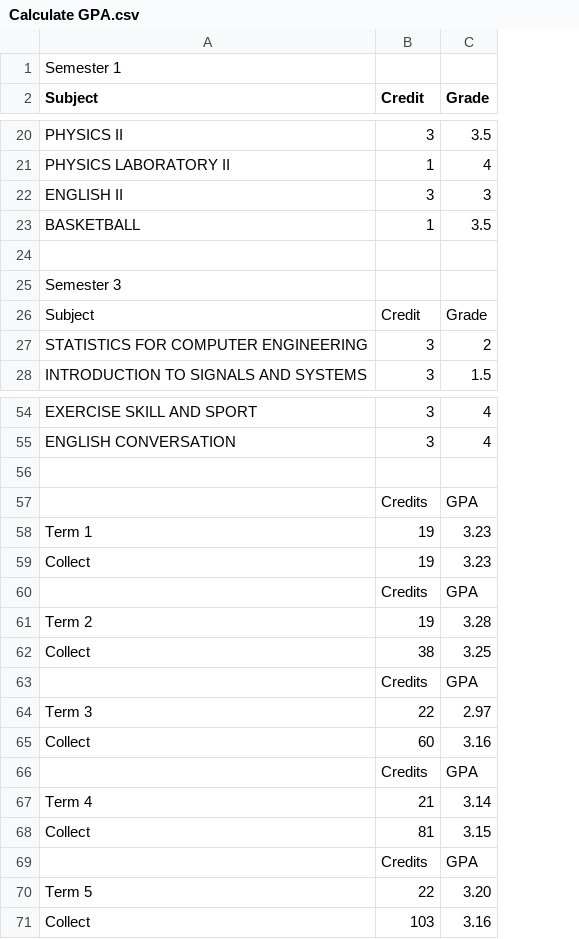
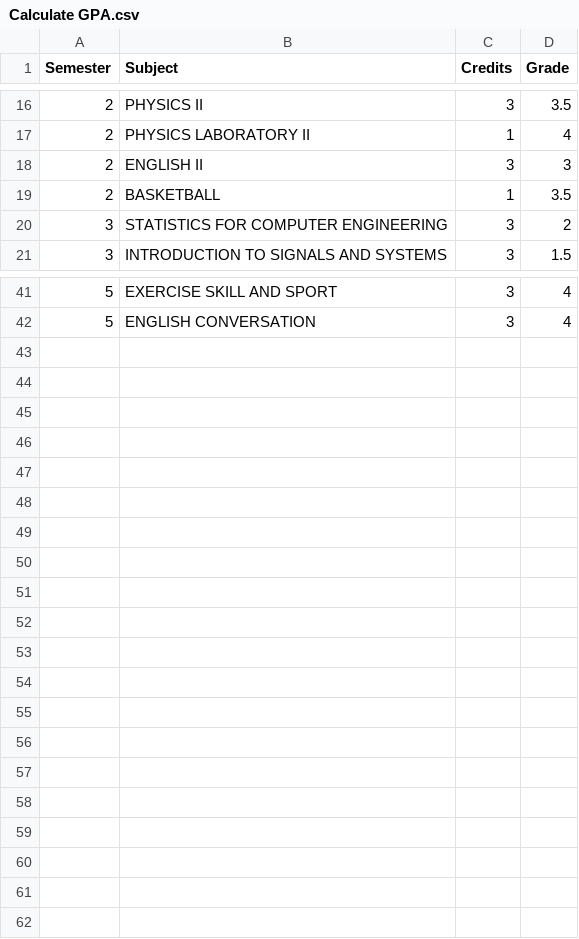
Before and after one commit to ton00987/GPA-Calculator, a CSV file: Calculate GPA.csv, drawn as a sheet; only a part is shown, gaps mark what is left out; removed rows and columns are numbered as before the commit, all else as after; the diff covers the shown part only; the diff names each change by its address in the sheet, - before the commit and + after, or states it on an @@ line.

```diff
--- a/Calculate GPA.csv
+++ b/Calculate GPA.csv
+column A (Semester), rows 16-21: 2 | 2 | 2 | 2 | 3 | 3; rows 41-42: 5 | 5
-row 1: Semester 1
-C1: Credit
+C1: Credits
-row 24: (empty)
-row 25: Semester 3
-row 26: Subject | Credit | Grade
-row 56: (empty)
-row 57:  | Credits | GPA
-row 58: Term 1 | 19 | 3.23
-row 59: Collect | 19 | 3.23
-row 60:  | Credits | GPA
-row 61: Term 2 | 19 | 3.28
-row 62: Collect | 38 | 3.25
-row 63:  | Credits | GPA
-row 64: Term 3 | 22 | 2.97
-row 65: Collect | 60 | 3.16
-row 66:  | Credits | GPA
-row 67: Term 4 | 21 | 3.14
-row 68: Collect | 81 | 3.15
-row 69:  | Credits | GPA
-row 70: Term 5 | 22 | 3.20
-row 71: Collect | 103 | 3.16
```
Also changed, not shown: 9 removed rows elsewhere in this file, 1 other file.
